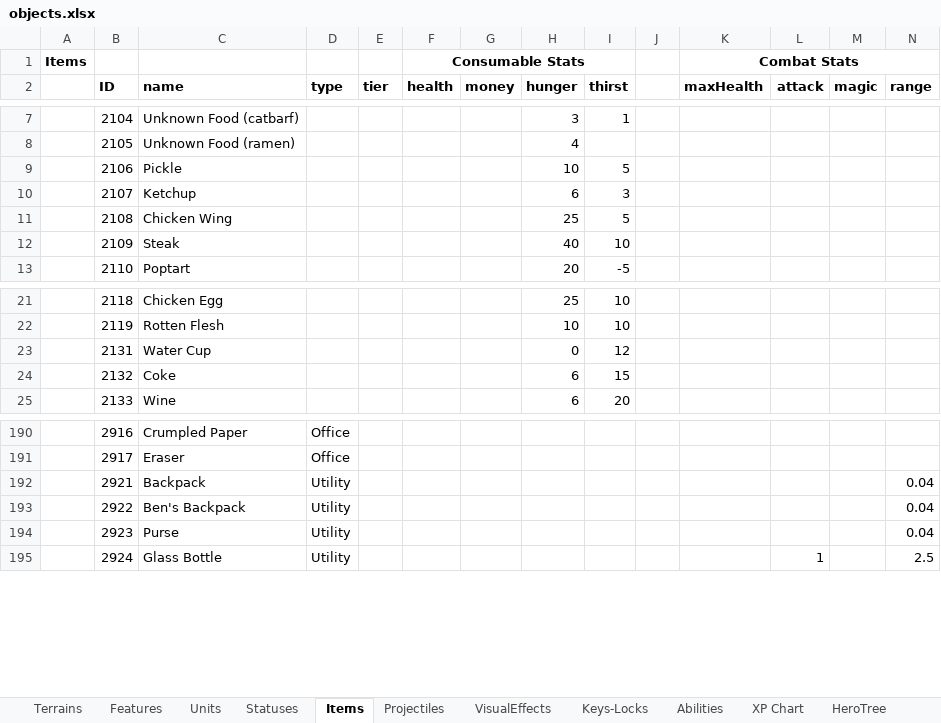
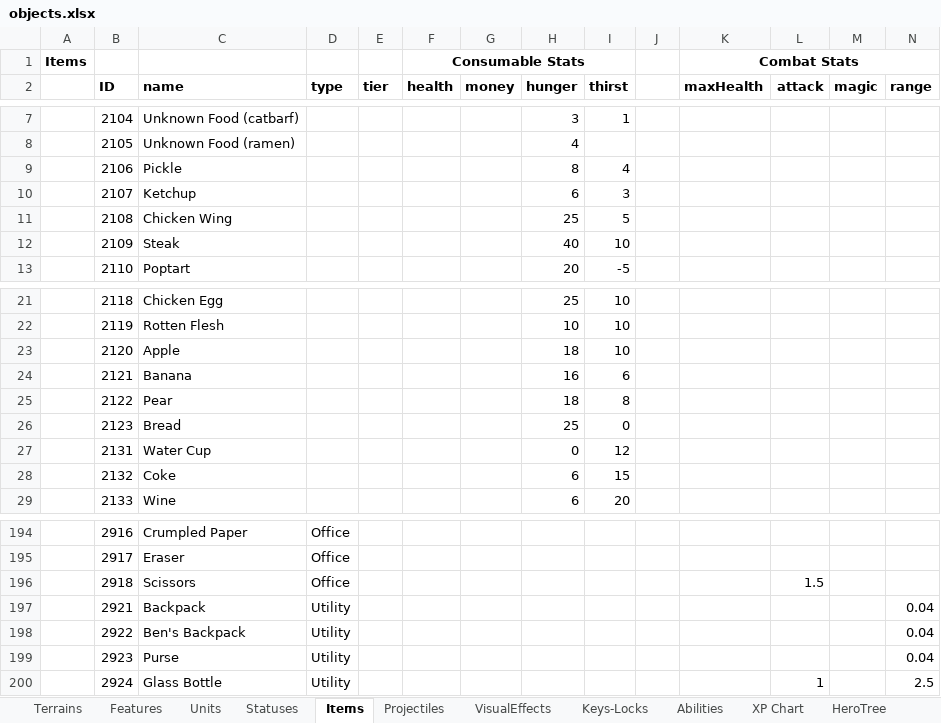
Before and after one commit to dgray001/LNZ, an Excel workbook: objects.xlsx, sheet Items, drawn as a sheet; only a part is shown, gaps mark what is left out; values as stored, in another font and other column widths than the file's, no borders; rows hold the shown columns only; the diff names each change by its address in the sheet, - before the commit and + after, or states it on an @@ line.

Commit message:
v0.7.3d: Added fruit, bread, scissors

```diff
--- a/objects.xlsx (sheet Items)
+++ b/objects.xlsx (sheet Items)
-H9 (hunger): 10
+H9 (hunger): 8
-I9 (thirst): 5
+I9 (thirst): 4
+row 23:  | 2120 | Apple |  |  |  |  | 18 | 10
+row 24:  | 2121 | Banana |  |  |  |  | 16 | 6
+row 25:  | 2122 | Pear |  |  |  |  | 18 | 8
+row 26:  | 2123 | Bread |  |  |  |  | 25 | 0
+row 196:  | 2918 | Scissors | Office |  |  |  |  |  |  |  | 1.5
```
Also changed, not shown: 10 other files.
